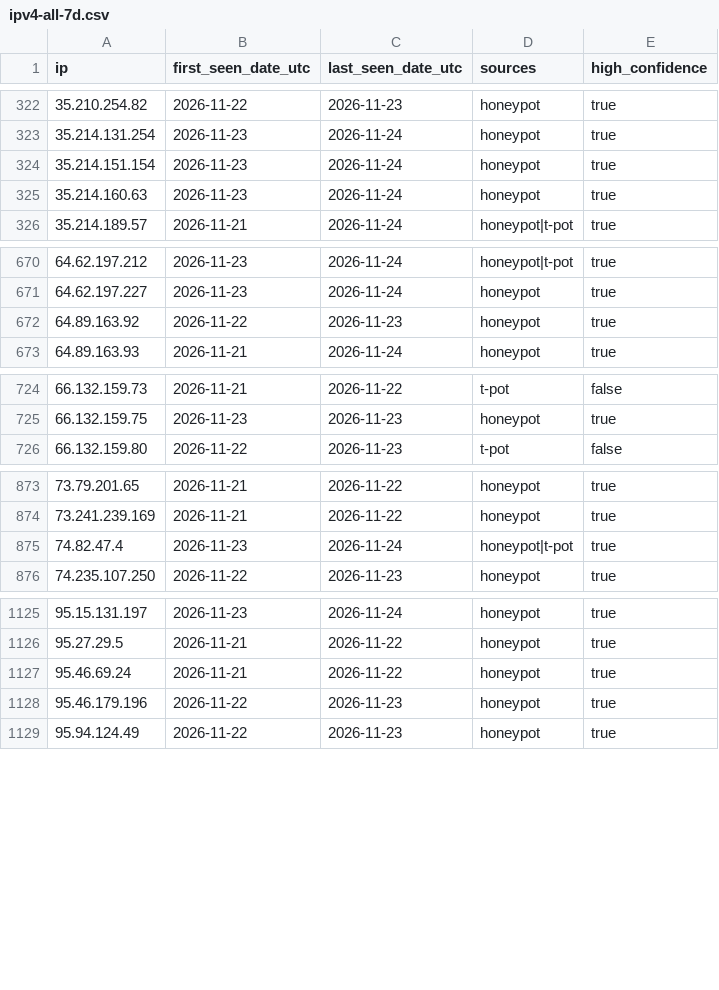
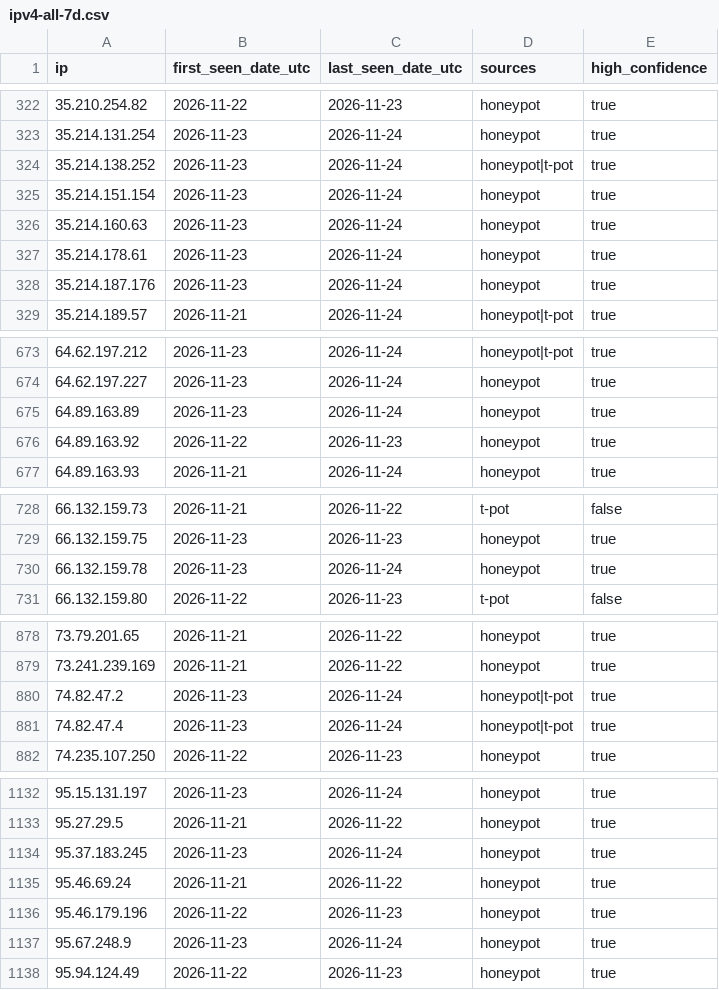
Before and after one commit to kotivahdit/blocklist, a CSV file: ipv4-all-7d.csv, drawn as a sheet; only a part is shown, gaps mark what is left out; the diff covers the shown part only.

```diff
--- a/ipv4-all-7d.csv
+++ b/ipv4-all-7d.csv
@@ -323,4 +323,7 @@ ip,first_seen_date_utc,last_seen_date_utc,sources,high_confidence
 35.214.131.254,2026-11-23,2026-11-24,honeypot,true
+35.214.138.252,2026-11-23,2026-11-24,honeypot|t-pot,true
 35.214.151.154,2026-11-23,2026-11-24,honeypot,true
 35.214.160.63,2026-11-23,2026-11-24,honeypot,true
+35.214.178.61,2026-11-23,2026-11-24,honeypot,true
+35.214.187.176,2026-11-23,2026-11-24,honeypot,true
 35.214.189.57,2026-11-21,2026-11-24,honeypot|t-pot,true
@@ -671,2 +674,3 @@ ip,first_seen_date_utc,last_seen_date_utc,sources,high_confidence
 64.62.197.227,2026-11-23,2026-11-24,honeypot,true
+64.89.163.89,2026-11-23,2026-11-24,honeypot,true
 64.89.163.92,2026-11-22,2026-11-23,honeypot,true
@@ -725,2 +729,3 @@ ip,first_seen_date_utc,last_seen_date_utc,sources,high_confidence
 66.132.159.75,2026-11-23,2026-11-23,honeypot,true
+66.132.159.78,2026-11-23,2026-11-24,honeypot,true
 66.132.159.80,2026-11-22,2026-11-23,t-pot,false
@@ -874,2 +879,3 @@ ip,first_seen_date_utc,last_seen_date_utc,sources,high_confidence
 73.241.239.169,2026-11-21,2026-11-22,honeypot,true
+74.82.47.2,2026-11-23,2026-11-24,honeypot|t-pot,true
 74.82.47.4,2026-11-23,2026-11-24,honeypot|t-pot,true
@@ -1126,4 +1133,6 @@ ip,first_seen_date_utc,last_seen_date_utc,sources,high_confidence
 95.27.29.5,2026-11-21,2026-11-22,honeypot,true
+95.37.183.245,2026-11-23,2026-11-24,honeypot,true
 95.46.69.24,2026-11-21,2026-11-22,honeypot,true
 95.46.179.196,2026-11-22,2026-11-23,honeypot,true
+95.67.248.9,2026-11-23,2026-11-24,honeypot,true
 95.94.124.49,2026-11-22,2026-11-23,honeypot,true
```
Also changed, not shown: 8 added rows and 14 edited cells elsewhere in this file, misp/hashes.csv, 9 other files.
